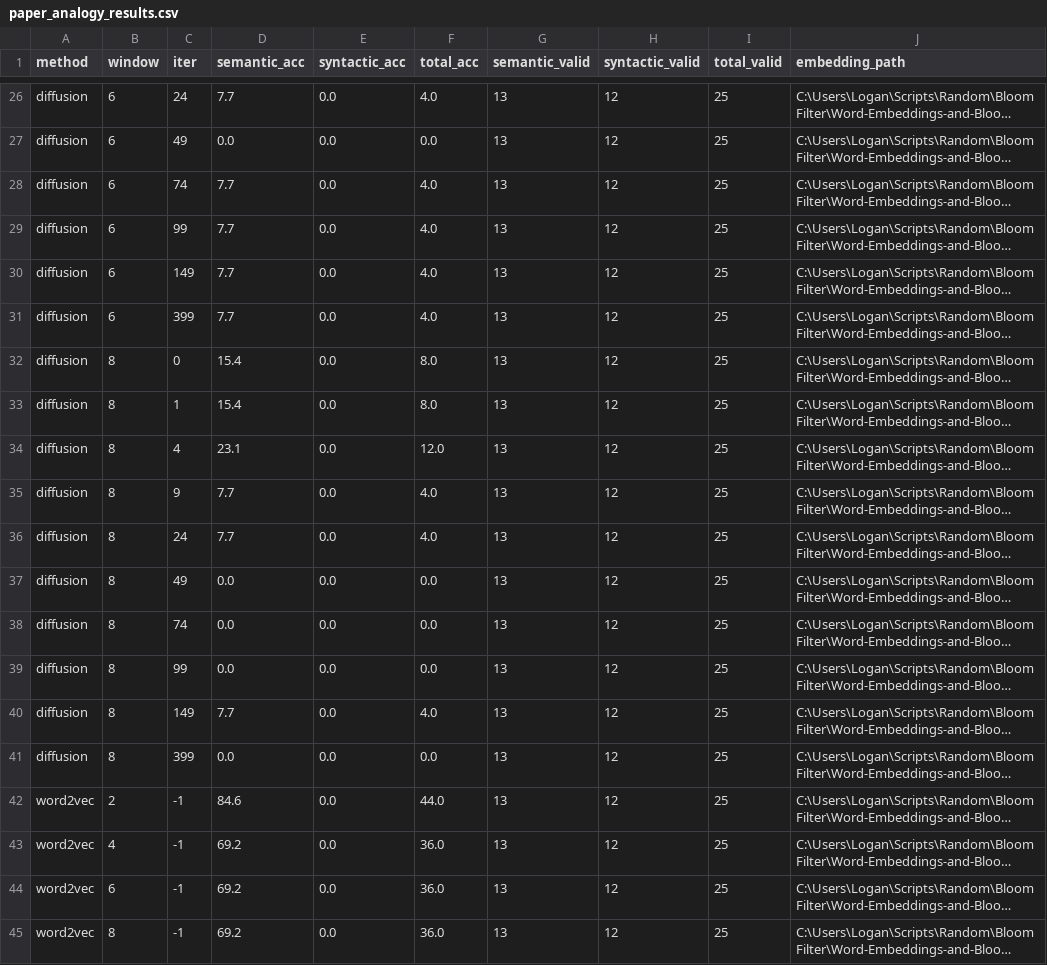
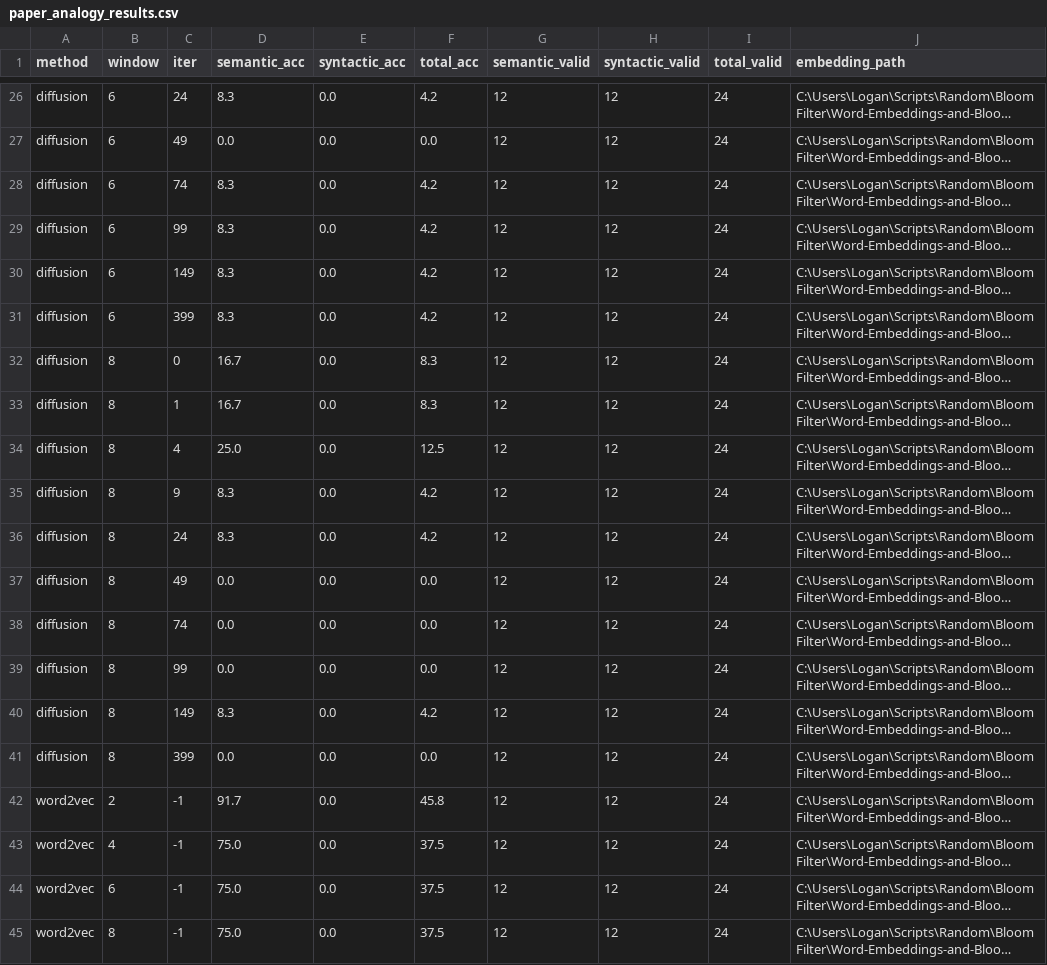
Before and after one commit to ShadowAsura/Word-Embeddings-and-Bloom-Filters, a CSV file: results/analogies/paper_analogy_results.csv, drawn as a sheet; only a part is shown, gaps mark what is left out; long unchanged cells end in …; the diff covers the shown part only; the diff names each change by its address in the sheet, - before the commit and + after, or states it on an @@ line.

```diff
--- a/results/analogies/paper_analogy_results.csv
+++ b/results/analogies/paper_analogy_results.csv
-D26 (semantic_acc): 7.7
+D26 (semantic_acc): 8.3
-F26 (total_acc): 4.0
+F26 (total_acc): 4.2
-G26:G45 (semantic_valid): 13
+G26:G45 (semantic_valid): 12
-I26:I45 (total_valid): 25
+I26:I45 (total_valid): 24
-D28:D31 (semantic_acc): 7.7
+D28:D31 (semantic_acc): 8.3
-F28:F31 (total_acc): 4.0
+F28:F31 (total_acc): 4.2
-D32:D33 (semantic_acc): 15.4
+D32:D33 (semantic_acc): 16.7
-F32:F33 (total_acc): 8.0
+F32:F33 (total_acc): 8.3
-D34 (semantic_acc): 23.1
+D34 (semantic_acc): 25.0
-F34 (total_acc): 12.0
+F34 (total_acc): 12.5
-D35:D36 (semantic_acc): 7.7
+D35:D36 (semantic_acc): 8.3
-F35:F36 (total_acc): 4.0
+F35:F36 (total_acc): 4.2
-D40 (semantic_acc): 7.7
+D40 (semantic_acc): 8.3
-F40 (total_acc): 4.0
+F40 (total_acc): 4.2
-D42 (semantic_acc): 84.6
+D42 (semantic_acc): 91.7
-F42 (total_acc): 44.0
+F42 (total_acc): 45.8
-D43:D45 (semantic_acc): 69.2
+D43:D45 (semantic_acc): 75.0
-F43:F45 (total_acc): 36.0
+F43:F45 (total_acc): 37.5
```
Also changed, not shown: 90 edited cells elsewhere in this file, 2 other files.
